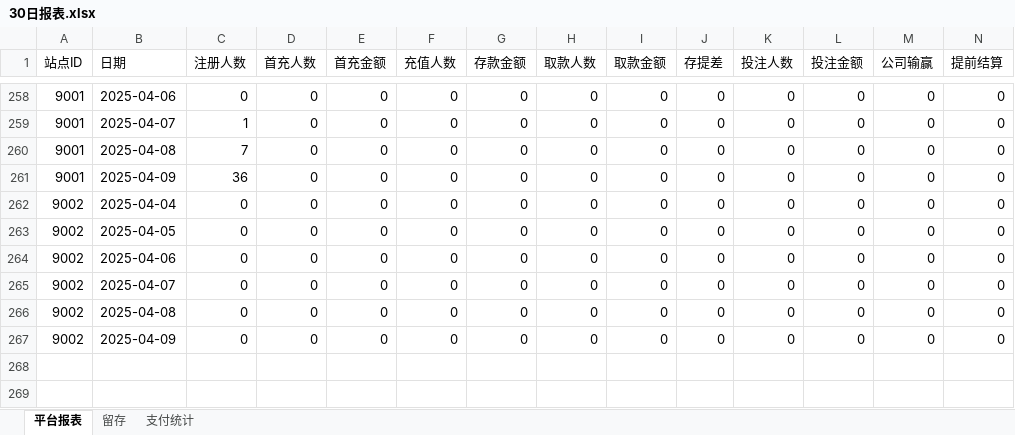
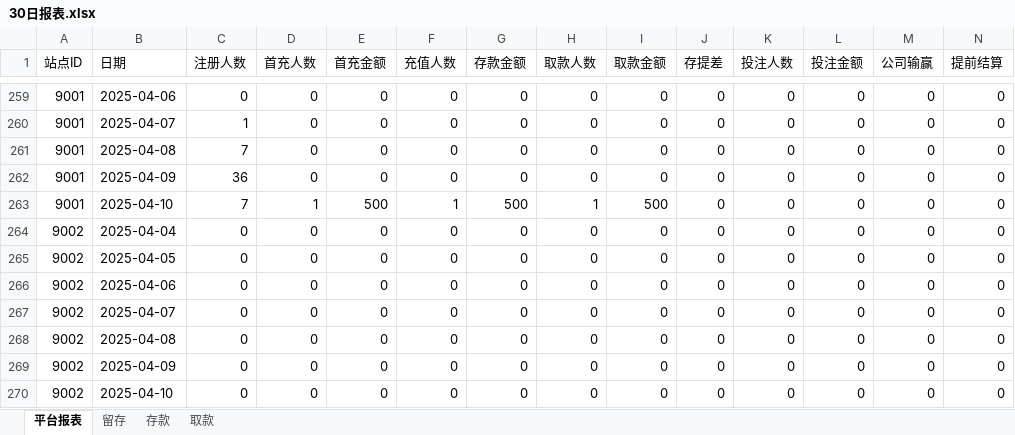
Before and after one commit to pohhokjun/PyCharm, an Excel workbook: 2_分析/30日报表.xlsx, sheet 平台报表, drawn as a sheet; only a part is shown, gaps mark what is left out; values as stored, in another font and other column widths than the file's, no borders; rows hold the shown columns only; the diff covers the shown part only; the diff names each change by its address in the sheet, - before the commit and + after, or states it on an @@ line.

```diff
--- a/2_分析/30日报表.xlsx (sheet 平台报表)
+++ b/2_分析/30日报表.xlsx (sheet 平台报表)
-sheet tab: 支付统计
+sheet tab: 存款
+sheet tab: 取款
+row 263: 9001 | 2025-04-10 | 7 | 1 | 500 | 1 | 500 | 1 | 500 | 0 | 0 | 0 | 0 | 0
+row 270: 9002 | 2025-04-10 | 0 | 0 | 0 | 0 | 0 | 0 | 0 | 0 | 0 | 0 | 0 | 0
```
Also changed, not shown: 9 added rows, 8 removed rows and 20 edited cells elsewhere in this sheet, sheet 存款, sheet 留存, 22 other files.
